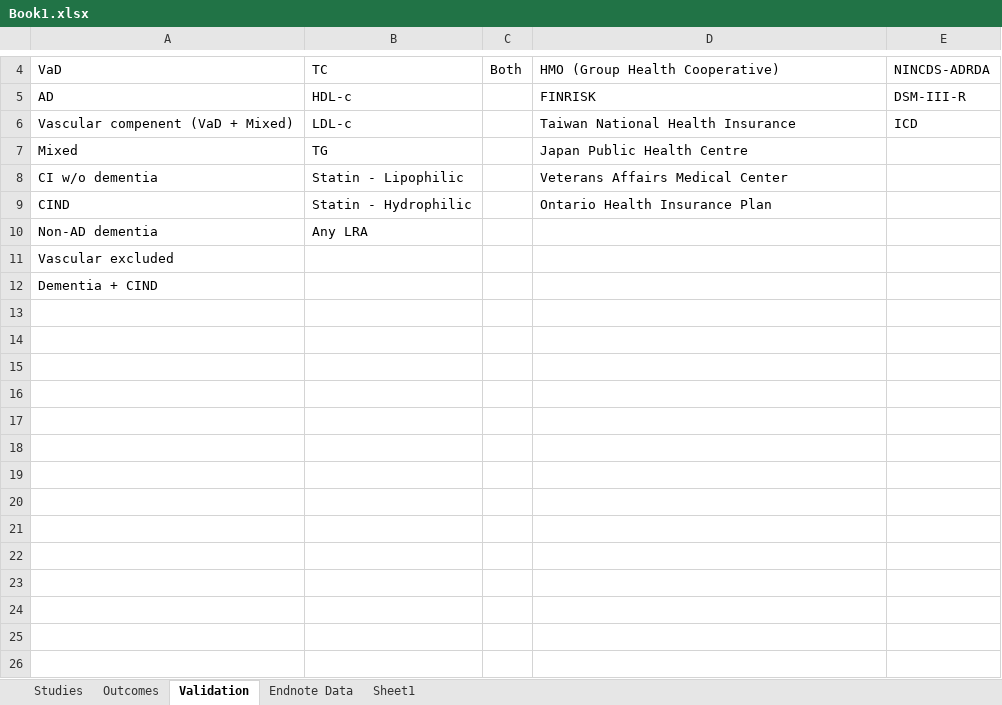
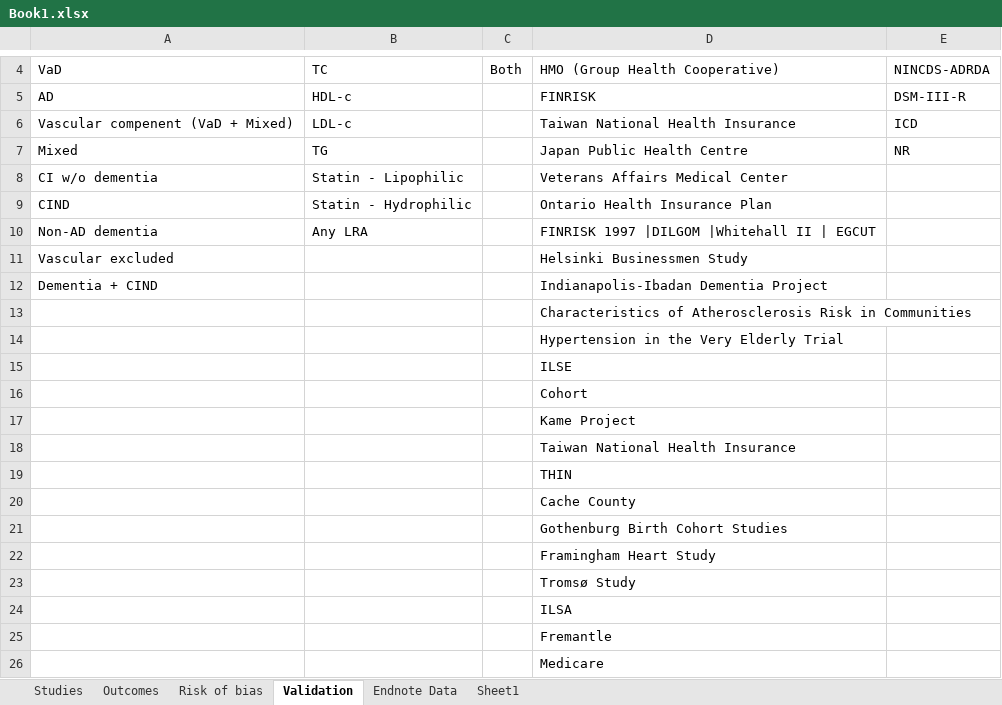
Before and after one commit to mcguinlu/thesis, an Excel workbook: data/sys-rev/Book1.xlsx, sheet Validation, drawn as a sheet; only a part is shown, gaps mark what is left out; values as stored, in another font and other column widths than the file's, no borders; conditional formats not drawn; the diff covers the shown part only; the diff names each change by its address in the sheet, - before the commit and + after, or states it on an @@ line.

```diff
--- a/data/sys-rev/Book1.xlsx (sheet Validation)
+++ b/data/sys-rev/Book1.xlsx (sheet Validation)
+sheet tab: Risk of bias
-E7: (empty)
+E7: NR
-D10: (empty)
+D10: FINRISK 1997 |DILGOM |Whitehall II | EGCUT
-D11: (empty)
+D11: Helsinki Businessmen Study
-D12: (empty)
+D12: Indianapolis-Ibadan Dementia Project
+row 13:  |  |  | Characteristics of Atherosclerosis Risk in Communities
+row 14:  |  |  | Hypertension in the Very Elderly Trial
+row 15:  |  |  | ILSE
+row 16:  |  |  | Cohort
+row 17:  |  |  | Kame Project
+row 18:  |  |  | Taiwan National Health Insurance
+row 19:  |  |  | THIN
+row 20:  |  |  | Cache County
+row 21:  |  |  | Gothenburg Birth Cohort Studies
+row 22:  |  |  | Framingham Heart Study
+row 23:  |  |  | Tromsø Study
+row 24:  |  |  | ILSA
+row 25:  |  |  | Fremantle
+row 26:  |  |  | Medicare
```
Also changed, not shown: 32 added rows elsewhere in this sheet, sheet Outcomes, sheet Studies, formulas that keep their value, hidden cells.
